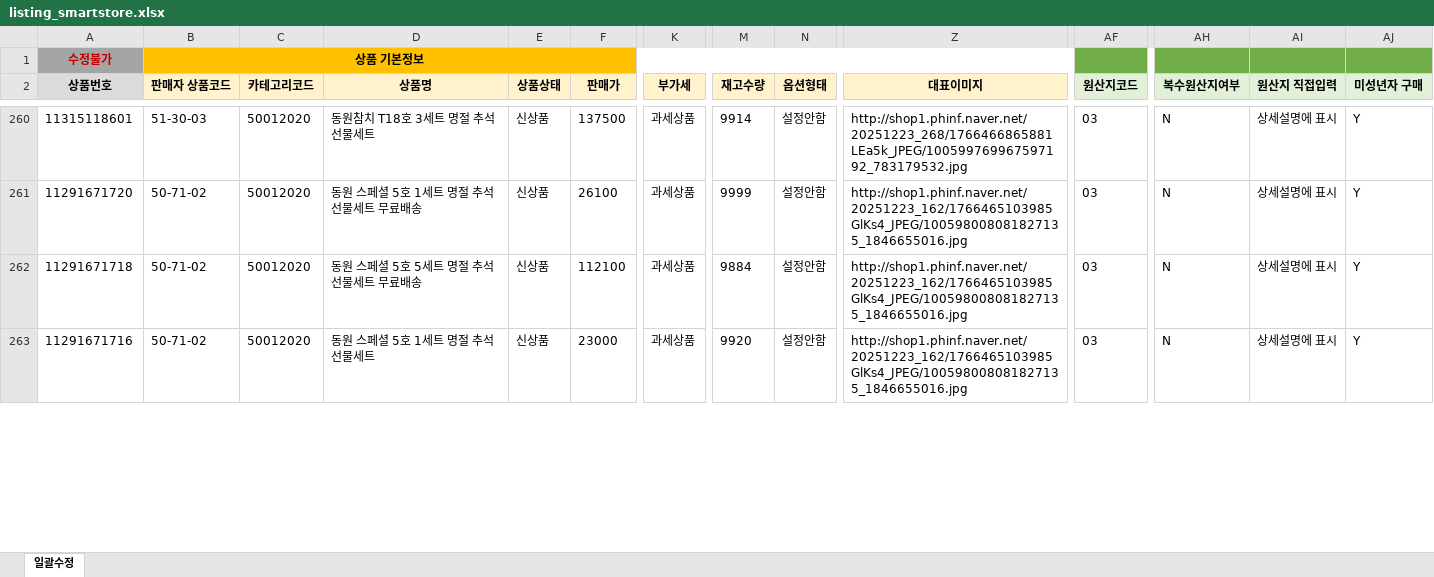
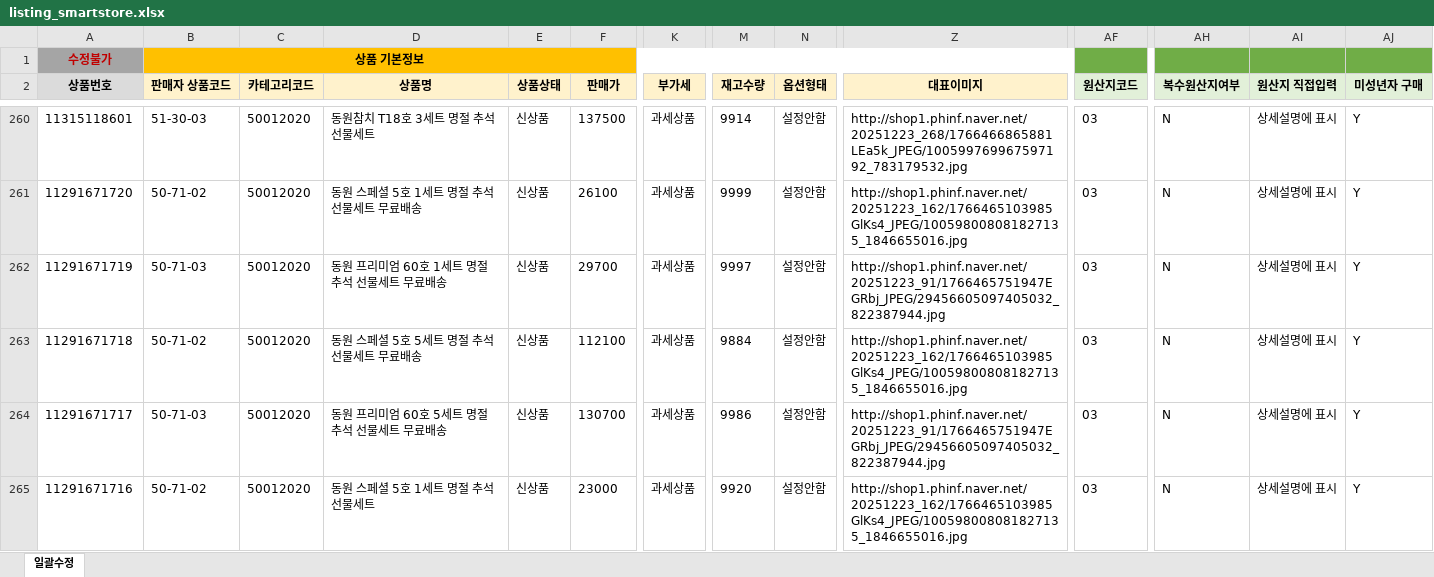
Before and after one commit to OURPROJECTDAO/work-automation-app, an Excel workbook: reference/listing_smartstore.xlsx, sheet 일괄수정, drawn as a sheet; only a part is shown, gaps mark what is left out; values as stored, in another font and other column widths than the file's, no borders; rows hold the shown columns only; the diff covers the shown part only; the diff names each change by its address in the sheet, - before the commit and + after, or states it on an @@ line.

Commit message:
data(listing-raw): smartstore 원본양식 갱신

```diff
--- a/reference/listing_smartstore.xlsx (sheet 일괄수정)
+++ b/reference/listing_smartstore.xlsx (sheet 일괄수정)
+row 262: 11291671719 | 50-71-03 | 50012020 | 동원 프리미엄 60호 1세트 명절 추석 선물세트 무료배송 | 신상품 | 29700 | 과세상품 | 9997 | 설정안함 | http://shop1.phinf.naver.net/20251223_91/1766465751947EGRbj_JPEG/29456605097405032_822387944.jpg | 03 | N | 상세설명에 표시 | Y
+row 264: 11291671717 | 50-71-03 | 50012020 | 동원 프리미엄 60호 5세트 명절 추석 선물세트 무료배송 | 신상품 | 130700 | 과세상품 | 9986 | 설정안함 | http://shop1.phinf.naver.net/20251223_91/1766465751947EGRbj_JPEG/29456605097405032_822387944.jpg | 03 | N | 상세설명에 표시 | Y
```
Also changed, not shown: 10 added rows and 59 edited cells elsewhere in this sheet.
